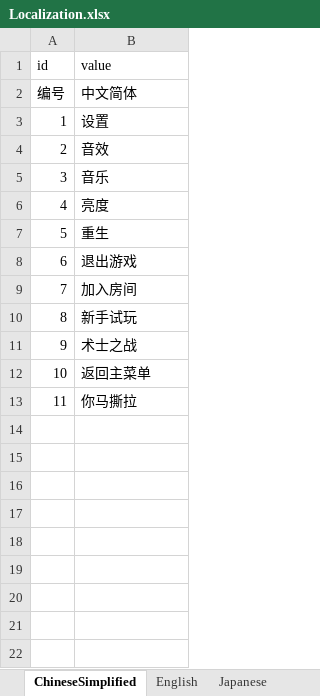
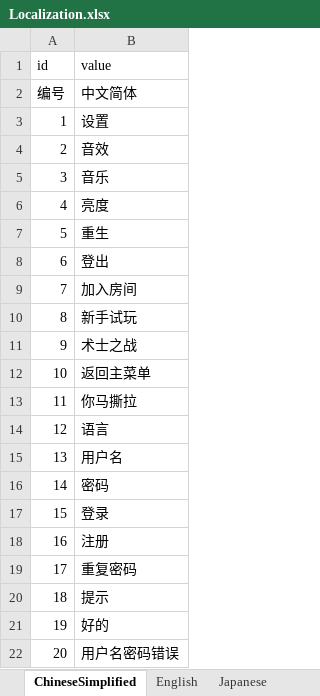
Before and after one commit to DrunkUnderstanding/WarOfWLKs, an Excel workbook: WarOfWLKs/Assets/Tools/ReadExcel/Config/Excel/Localization.xlsx, sheet ChineseSimplified, drawn as a sheet; values as stored, in another font and other column widths than the file's, no borders; the diff names each change by its address in the sheet, - before the commit and + after, or states it on an @@ line.

```diff
--- a/WarOfWLKs/Assets/Tools/ReadExcel/Config/Excel/Localization.xlsx (sheet ChineseSimplified)
+++ b/WarOfWLKs/Assets/Tools/ReadExcel/Config/Excel/Localization.xlsx (sheet ChineseSimplified)
-B8 (value): 退出游戏
+B8 (value): 登出
+row 14: 12 | 语言
+row 15: 13 | 用户名
+row 16: 14 | 密码
+row 17: 15 | 登录
+row 18: 16 | 注册
+row 19: 17 | 重复密码
+row 20: 18 | 提示
+row 21: 19 | 好的
+row 22: 20 | 用户名密码错误
```
Also changed, not shown: sheet English, sheet Japanese, 50 other files.
